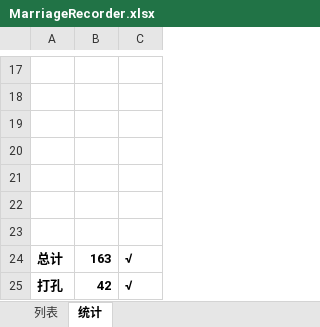
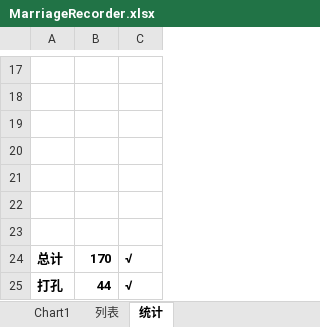
Before and after one commit to LostXine/KanColleRecorder, an Excel workbook: MarriageRecorder.xlsx, sheet 统计, drawn as a sheet; only a part is shown, gaps mark what is left out; values as stored, in another font and other column widths than the file's, no borders; charts and pictures not drawn; the diff names each change by its address in the sheet, - before the commit and + after, or states it on an @@ line.

```diff
--- a/MarriageRecorder.xlsx (sheet 统计)
+++ b/MarriageRecorder.xlsx (sheet 统计)
+sheet tab: Chart1
-B24: 163
+B24: 170
-B25: 42
+B25: 44
```
Also changed, not shown: sheet 列表, formulas that keep their value, charts or pictures, 14 other files.
